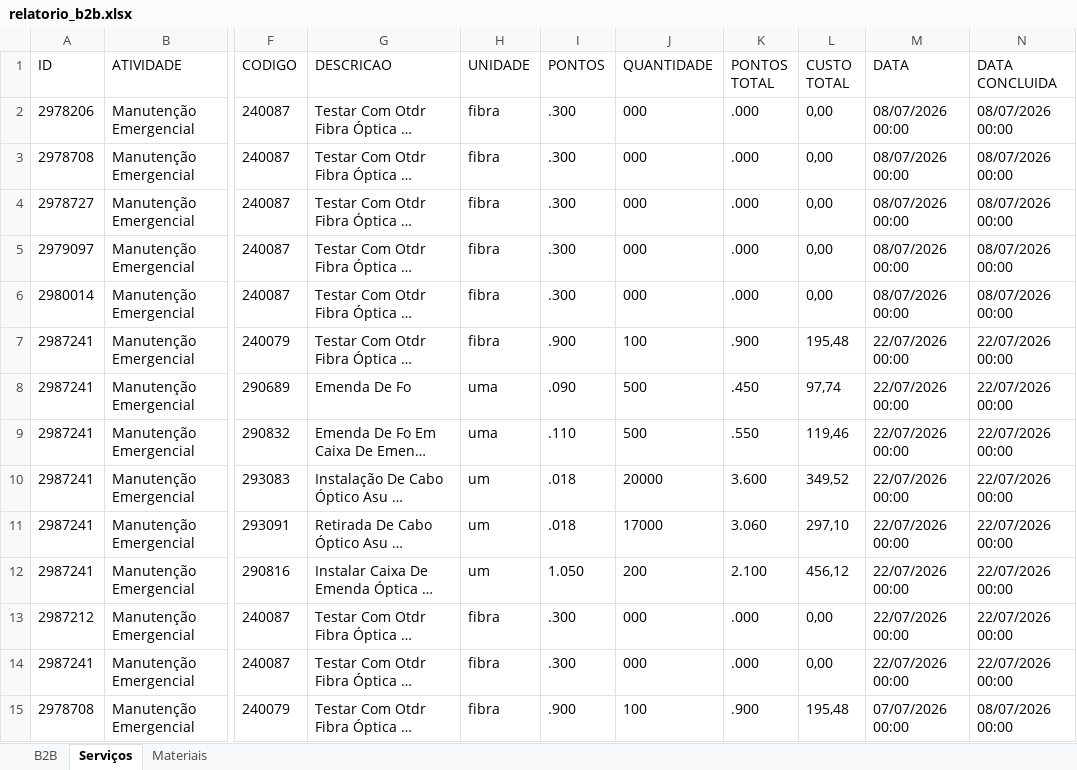
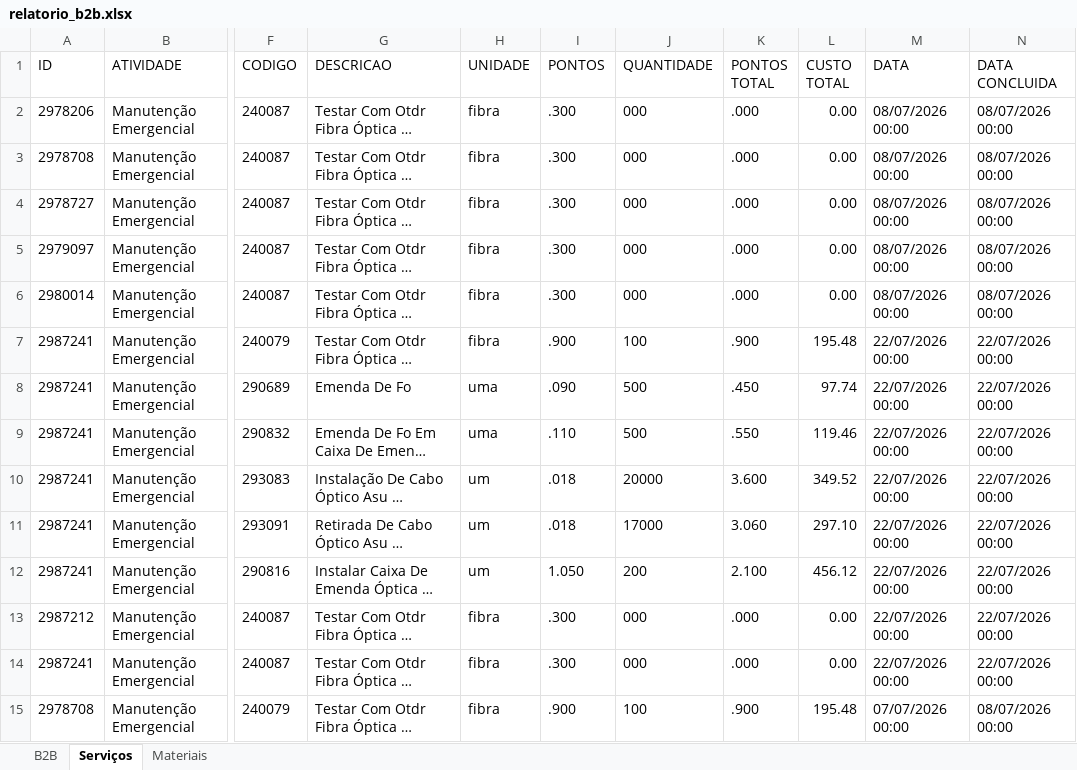
Before and after one commit to willFilho1989/relatorio-b2b, an Excel workbook: relatorio_b2b.xlsx, sheet Serviços, drawn as a sheet; only a part is shown, gaps mark what is left out; long unchanged cells end in …; values as stored, in another font and other column widths than the file's, no borders; the diff covers the shown part only; the diff names each change by its address in the sheet, - before the commit and + after, or states it on an @@ line.

Commit message:
Ajuste na configuração dos dados da coluna CUSTO TOTAL em B2B e Serviços para vir como número.

```diff
--- a/relatorio_b2b.xlsx (sheet Serviços)
+++ b/relatorio_b2b.xlsx (sheet Serviços)
-L2:L6 (CUSTO TOTAL): 0,00
+L2:L6 (CUSTO TOTAL): 0.00
-L7 (CUSTO TOTAL): 195,48
+L7 (CUSTO TOTAL): 195.48
-L8 (CUSTO TOTAL): 97,74
+L8 (CUSTO TOTAL): 97.74
-L9 (CUSTO TOTAL): 119,46
+L9 (CUSTO TOTAL): 119.46
-L10 (CUSTO TOTAL): 349,52
+L10 (CUSTO TOTAL): 349.52
-L11 (CUSTO TOTAL): 297,10
+L11 (CUSTO TOTAL): 297.10
-L12 (CUSTO TOTAL): 456,12
+L12 (CUSTO TOTAL): 456.12
-L13:L14 (CUSTO TOTAL): 0,00
+L13:L14 (CUSTO TOTAL): 0.00
-L15 (CUSTO TOTAL): 195,48
+L15 (CUSTO TOTAL): 195.48
```
Also changed, not shown: 701 edited cells elsewhere in this sheet, sheet B2B, 1 other file.
